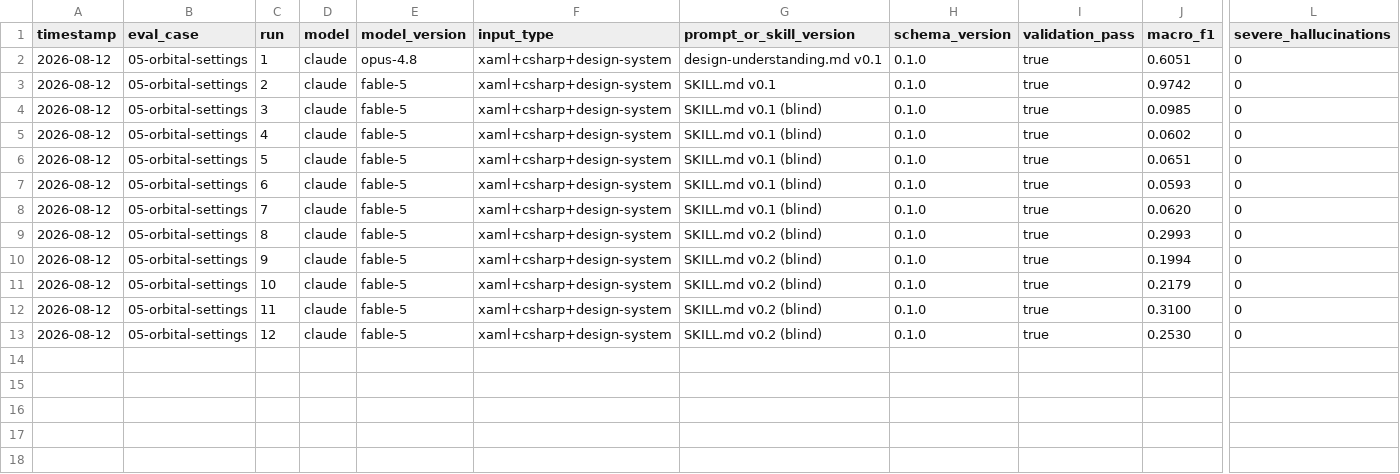
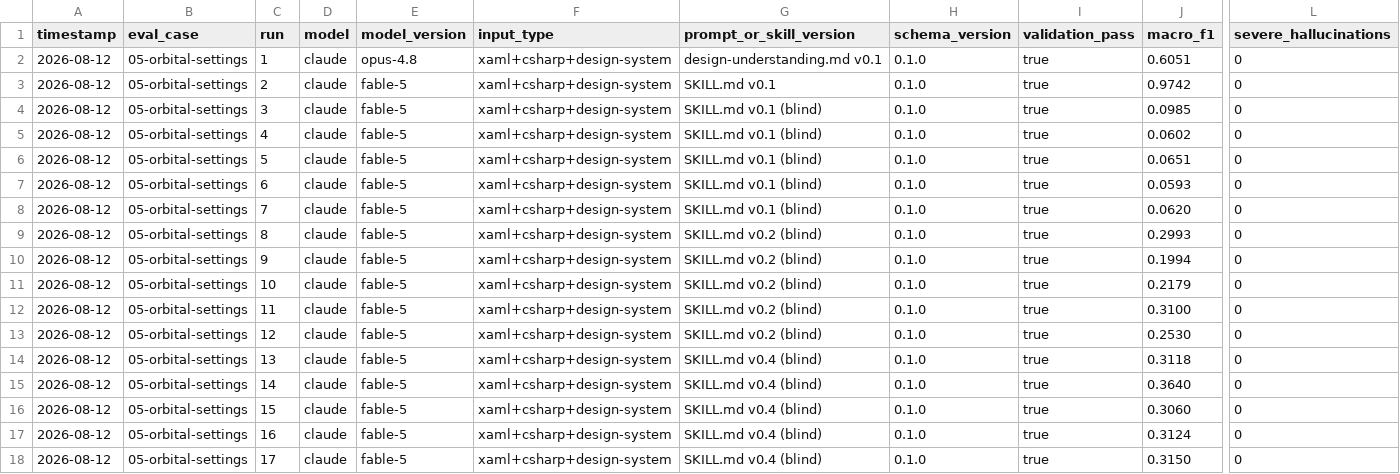
Before and after one commit to mtmattei/Uno-Builds, a CSV file: design-graph-kit/evals/experiment-log.csv, drawn as a sheet; only a part is shown, gaps mark what is left out; rows hold the shown columns only; the diff names each change by its address in the sheet, - before the commit and + after, or states it on an @@ line.

```diff
--- a/design-graph-kit/evals/experiment-log.csv
+++ b/design-graph-kit/evals/experiment-log.csv
+row 14: 2026-08-12 | 05-orbital-settings | 13 | claude | fable-5 | xaml+csharp+design-system | SKILL.md v0.4 (blind) | 0.1.0 | true | 0.3118 | 0
+row 15: 2026-08-12 | 05-orbital-settings | 14 | claude | fable-5 | xaml+csharp+design-system | SKILL.md v0.4 (blind) | 0.1.0 | true | 0.3640 | 0
+row 16: 2026-08-12 | 05-orbital-settings | 15 | claude | fable-5 | xaml+csharp+design-system | SKILL.md v0.4 (blind) | 0.1.0 | true | 0.3060 | 0
+row 17: 2026-08-12 | 05-orbital-settings | 16 | claude | fable-5 | xaml+csharp+design-system | SKILL.md v0.4 (blind) | 0.1.0 | true | 0.3124 | 0
+row 18: 2026-08-12 | 05-orbital-settings | 17 | claude | fable-5 | xaml+csharp+design-system | SKILL.md v0.4 (blind) | 0.1.0 | true | 0.3150 | 0
```
Also changed, not shown: 2 other files.
